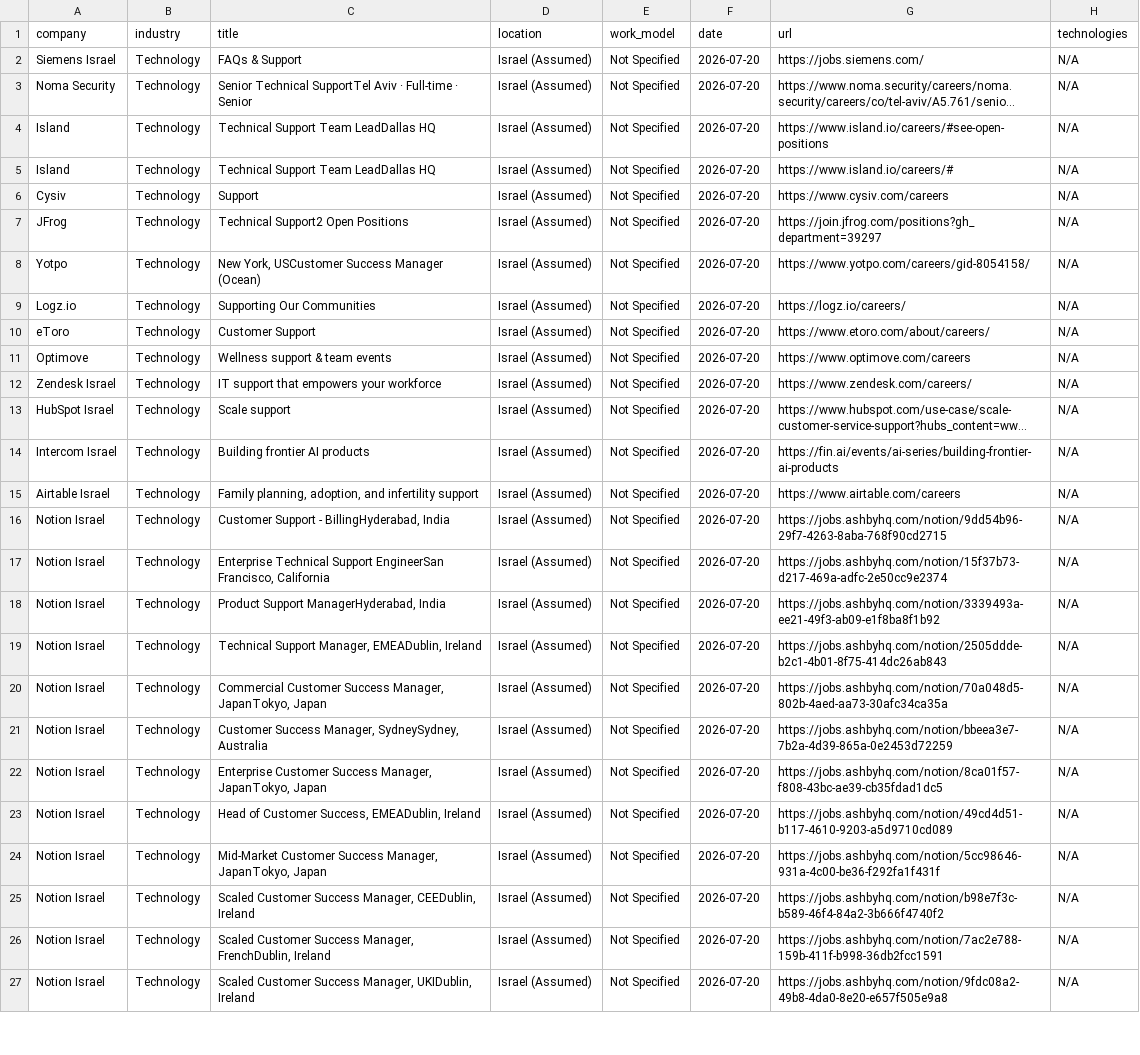
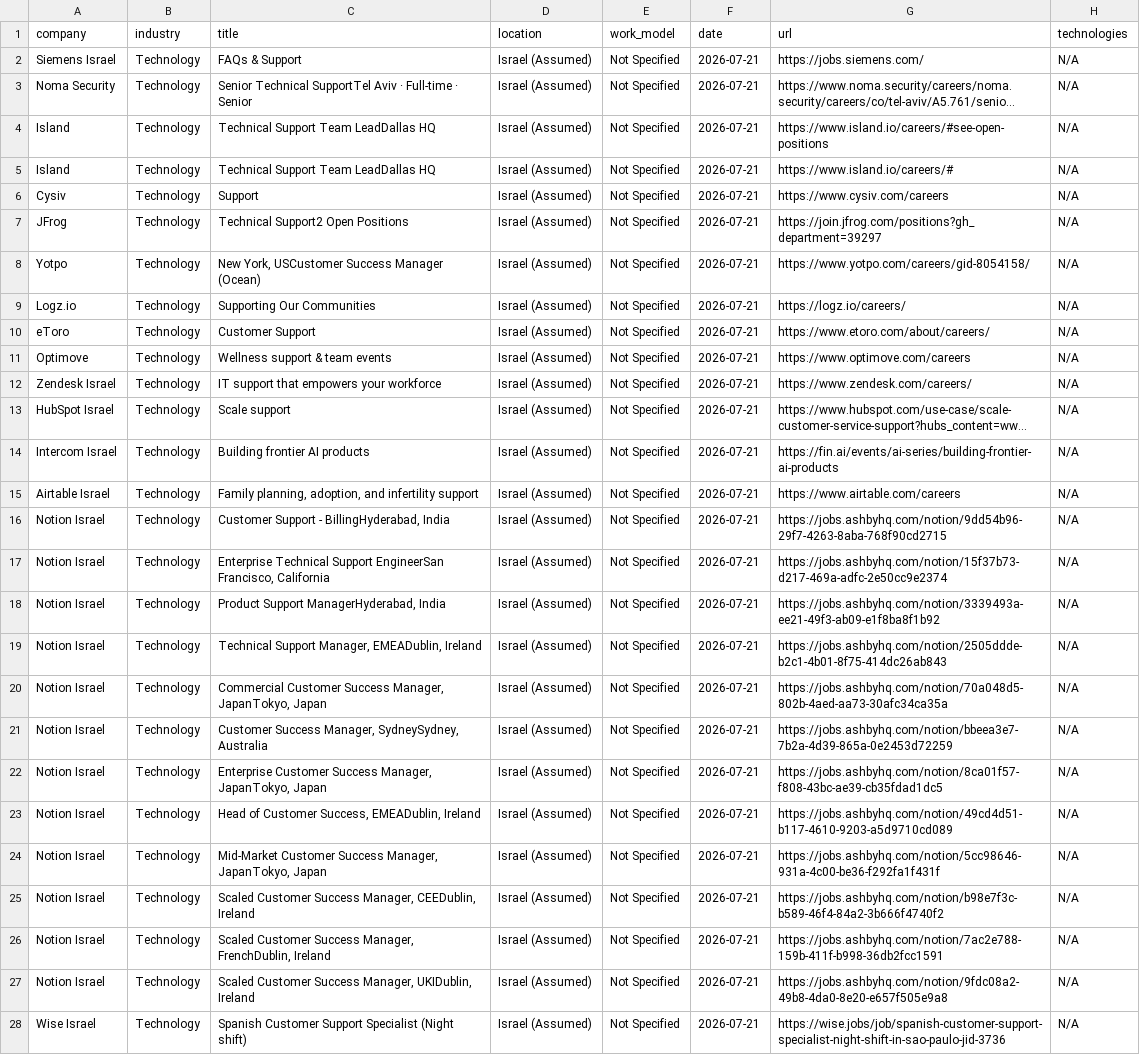
Before and after one commit to SKleeblatt/Kleeblatt-job-board, a CSV file: jobs/support.csv, drawn as a sheet; only a part is shown; long unchanged cells end in …; the diff covers the shown part only; the diff names each change by its address in the sheet, - before the commit and + after, or states it on an @@ line.

```diff
--- a/jobs/support.csv
+++ b/jobs/support.csv
-F2:F27 (date): 2026-07-20
+F2:F27 (date): 2026-07-21
+row 28: Wise Israel | Technology | Spanish Customer Support Specialist (Night shift) | Israel (Assumed) | Not Specified | 2026-07-21 | https://wise.jobs/job/spanish-customer-support-specialist-night-shift-in-sao-paulo-jid-3736 | N/A
```
Also changed, not shown: 1 added row and 15 edited cells elsewhere in this file, jobs/ai_engineer.csv, jobs/backend.csv, 17 other files.
